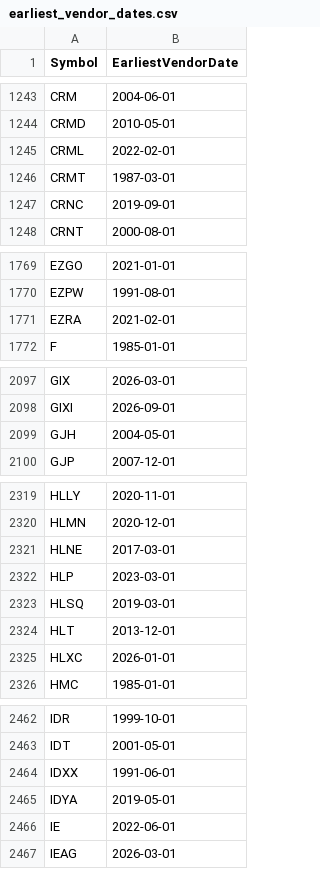
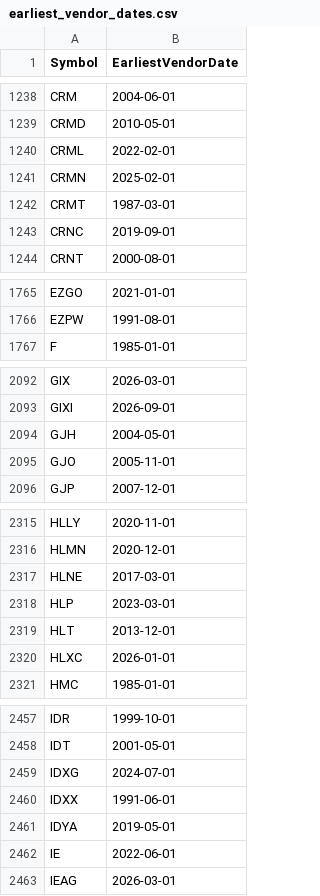
Before and after one commit to Entangled-Query/us-stocks-screener, a CSV file: data/outputs/earliest_vendor_dates.csv, drawn as a sheet; only a part is shown, gaps mark what is left out; removed rows and columns are numbered as before the commit, all else as after; the diff covers the shown part only; the diff names each change by its address in the sheet, - before the commit and + after, or states it on an @@ line.

```diff
--- a/data/outputs/earliest_vendor_dates.csv
+++ b/data/outputs/earliest_vendor_dates.csv
+row 1241: CRMN | 2025-02-01
-row 1771: EZRA | 2021-02-01
+row 2095: GJO | 2005-11-01
-row 2323: HLSQ | 2019-03-01
+row 2459: IDXG | 2024-07-01
```
Also changed, not shown: 11 added rows and 15 removed rows elsewhere in this file, data/cache/universe_cache.csv, data/outputs/us_symbols.csv, 4 other files.
